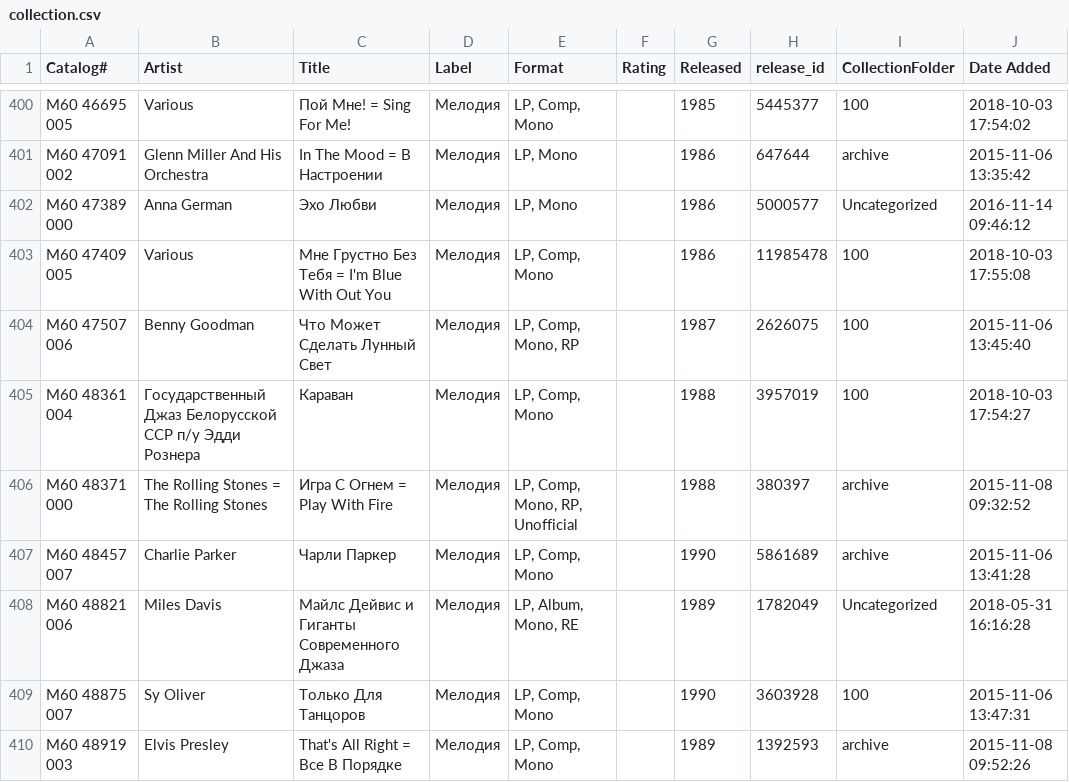
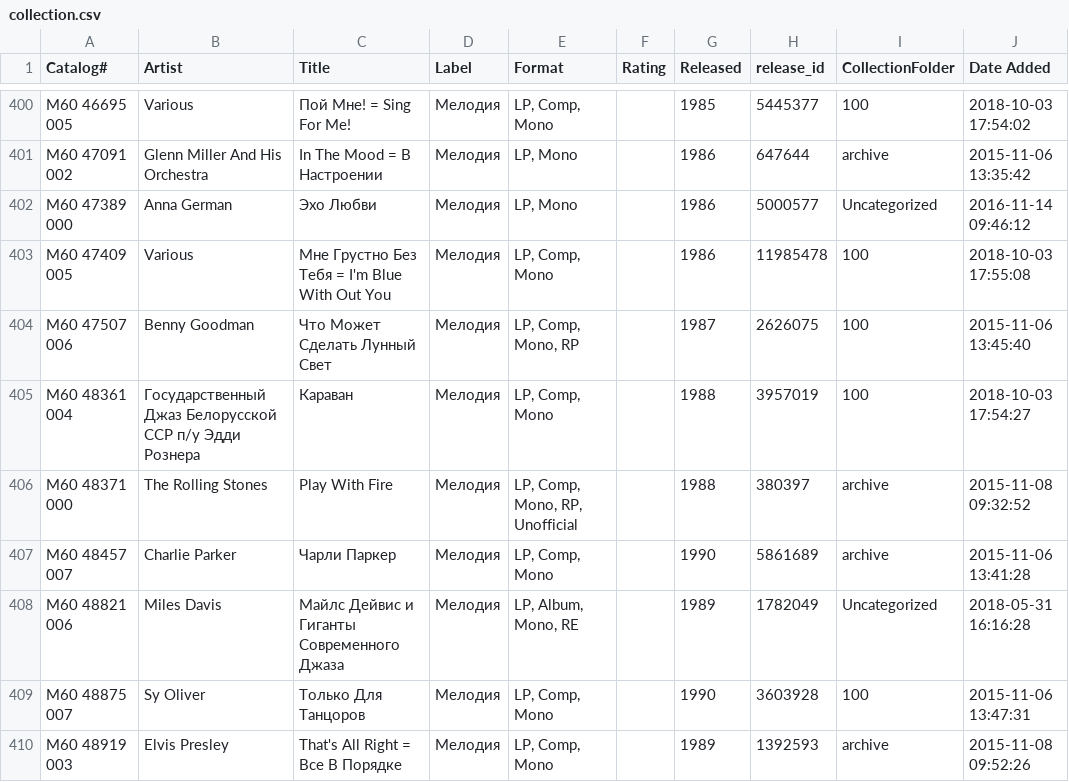
Before and after one commit to ruslanyakubovich/vinyl, a CSV file: collection.csv, drawn as a sheet; only a part is shown, gaps mark what is left out; the diff names each change by its address in the sheet, - before the commit and + after, or states it on an @@ line.

```diff
--- a/collection.csv
+++ b/collection.csv
-B406 (Artist): The Rolling Stones = The Rolling Stones
+B406 (Artist): The Rolling Stones
-C406 (Title): Игра С Огнем = Play With Fire
+C406 (Title): Play With Fire
```
Also changed, not shown: 2 other files.
